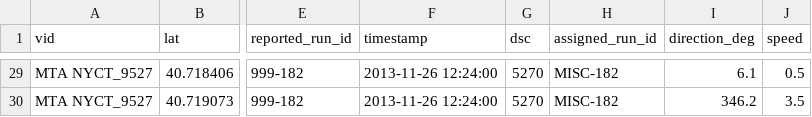
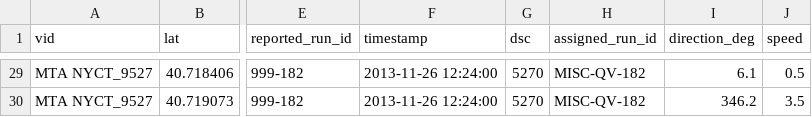
Before and after one commit to camsys/onebusaway-nyc, a CSV file: onebusaway-nyc-integration-tests/src/integration-test/resources/traces/9527_Q_MISC.csv, drawn as a sheet; only a part is shown, gaps mark what is left out; the diff covers the shown part only; the diff names each change by its address in the sheet, - before the commit and + after, or states it on an @@ line.

Commit message:
fixing MISC format of trace

```diff
--- a/onebusaway-nyc-integration-tests/src/integration-test/resources/traces/9527_Q_MISC.csv
+++ b/onebusaway-nyc-integration-tests/src/integration-test/resources/traces/9527_Q_MISC.csv
-H29:H30 (assigned_run_id): MISC-182
+H29:H30 (assigned_run_id): MISC-QV-182
```
Also changed, not shown: 27 edited cells elsewhere in this file.
